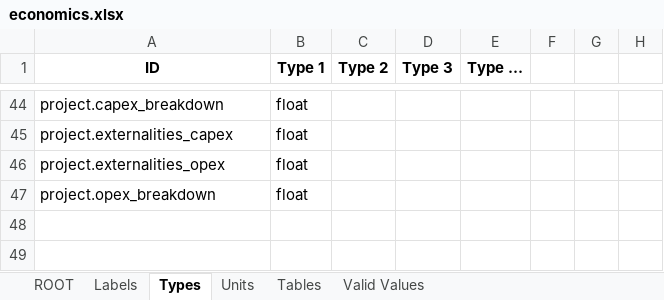
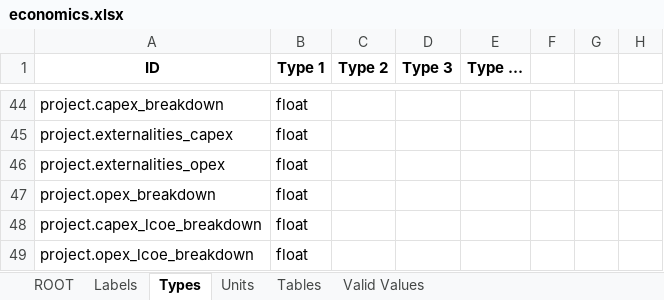
Before and after one commit to DTOcean/dtocean-core, an Excel workbook: dds/economics.xlsx, sheet Types, drawn as a sheet; only a part is shown, gaps mark what is left out; values as stored, in another font and other column widths than the file's, no borders; the diff names each change by its address in the sheet, - before the commit and + after, or states it on an @@ line.

Commit message:
Add breakdowns of CAPEX and OPEX LCOE values

```diff
--- a/dds/economics.xlsx (sheet Types)
+++ b/dds/economics.xlsx (sheet Types)
+row 48: project.capex_lcoe_breakdown | float
+row 49: project.opex_lcoe_breakdown | float
```
Also changed, not shown: sheet ROOT, sheet Units, 1 other file.
